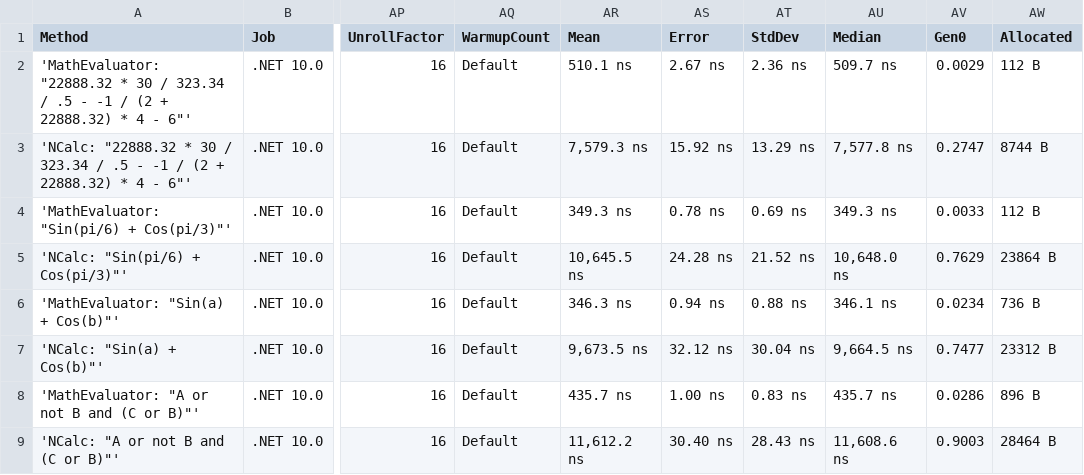
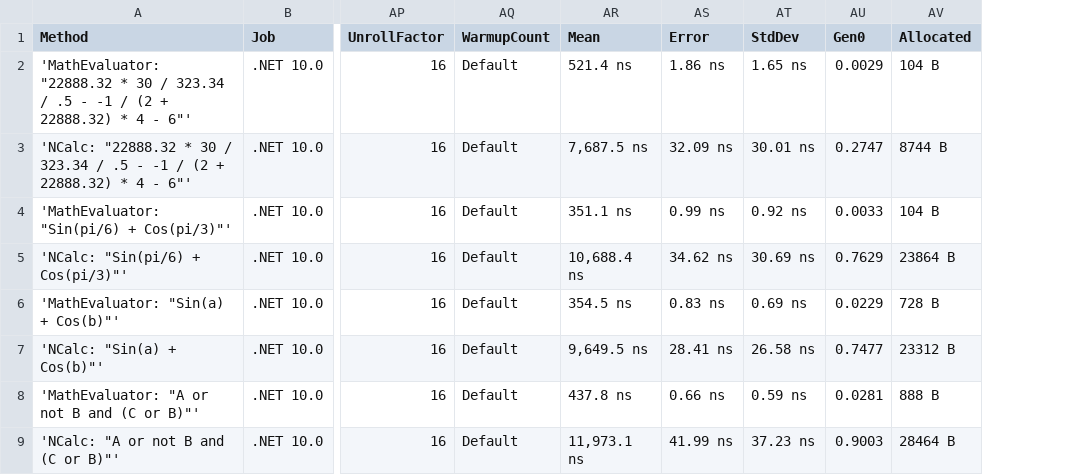
Before and after one commit to AntonovAnton/math.evaluation, a CSV file: BenchmarkDotNet.Artifacts/results/MathEvaluation.Benchmarks.EvaluationBenchmarks-report.csv, drawn as a sheet; only a part is shown, gaps mark what is left out; removed rows and columns are numbered as before the commit, all else as after; the diff covers the shown part only; the diff names each change by its address in the sheet, - before the commit and + after, or states it on an @@ line.

```diff
--- a/BenchmarkDotNet.Artifacts/results/MathEvaluation.Benchmarks.EvaluationBenchmarks-report.csv
+++ b/BenchmarkDotNet.Artifacts/results/MathEvaluation.Benchmarks.EvaluationBenchmarks-report.csv
-column AU (Median), rows 2-9: 509.7 ns | 7,577.8 ns | 349.3 ns | 10,648.0 ns | 346.1 ns | 9,664.5 ns | 435.7 ns | 11,608.6 ns
-AR2 (Mean): 510.1 ns
+AR2 (Mean): 521.4 ns
-AS2 (Error): 2.67 ns
+AS2 (Error): 1.86 ns
-AT2 (StdDev): 2.36 ns
+AT2 (StdDev): 1.65 ns
-AV2 (Allocated): 112 B
+AV2 (Allocated): 104 B
-AR3 (Mean): 7,579.3 ns
+AR3 (Mean): 7,687.5 ns
-AS3 (Error): 15.92 ns
+AS3 (Error): 32.09 ns
-AT3 (StdDev): 13.29 ns
+AT3 (StdDev): 30.01 ns
-AR4 (Mean): 349.3 ns
+AR4 (Mean): 351.1 ns
-AS4 (Error): 0.78 ns
+AS4 (Error): 0.99 ns
-AT4 (StdDev): 0.69 ns
+AT4 (StdDev): 0.92 ns
-AV4 (Allocated): 112 B
+AV4 (Allocated): 104 B
-AR5 (Mean): 10,645.5 ns
+AR5 (Mean): 10,688.4 ns
-AS5 (Error): 24.28 ns
+AS5 (Error): 34.62 ns
-AT5 (StdDev): 21.52 ns
+AT5 (StdDev): 30.69 ns
-AR6 (Mean): 346.3 ns
+AR6 (Mean): 354.5 ns
-AS6 (Error): 0.94 ns
+AS6 (Error): 0.83 ns
-AT6 (StdDev): 0.88 ns
+AT6 (StdDev): 0.69 ns
-AU6 (Gen0): 0.0234
+AU6 (Gen0): 0.0229
-AV6 (Allocated): 736 B
+AV6 (Allocated): 728 B
-AR7 (Mean): 9,673.5 ns
+AR7 (Mean): 9,649.5 ns
-AS7 (Error): 32.12 ns
+AS7 (Error): 28.41 ns
-AT7 (StdDev): 30.04 ns
+AT7 (StdDev): 26.58 ns
-AR8 (Mean): 435.7 ns
+AR8 (Mean): 437.8 ns
-AS8 (Error): 1.00 ns
+AS8 (Error): 0.66 ns
-AT8 (StdDev): 0.83 ns
+AT8 (StdDev): 0.59 ns
-AU8 (Gen0): 0.0286
+AU8 (Gen0): 0.0281
-AV8 (Allocated): 896 B
+AV8 (Allocated): 888 B
-AR9 (Mean): 11,612.2 ns
+AR9 (Mean): 11,973.1 ns
-AS9 (Error): 30.40 ns
+AS9 (Error): 41.99 ns
-AT9 (StdDev): 28.43 ns
+AT9 (StdDev): 37.23 ns
```
Also changed, not shown: 120 edited cells elsewhere in this file, BenchmarkDotNet.Artifacts/results/MathEvaluation.Benchmarks.CompilationBenchmarks-report.csv, BenchmarkDotNet.Artifacts/results/MathEvaluation.Benchmarks.ComplexNumbersBenchmarks-report.csv, 42 other files.
